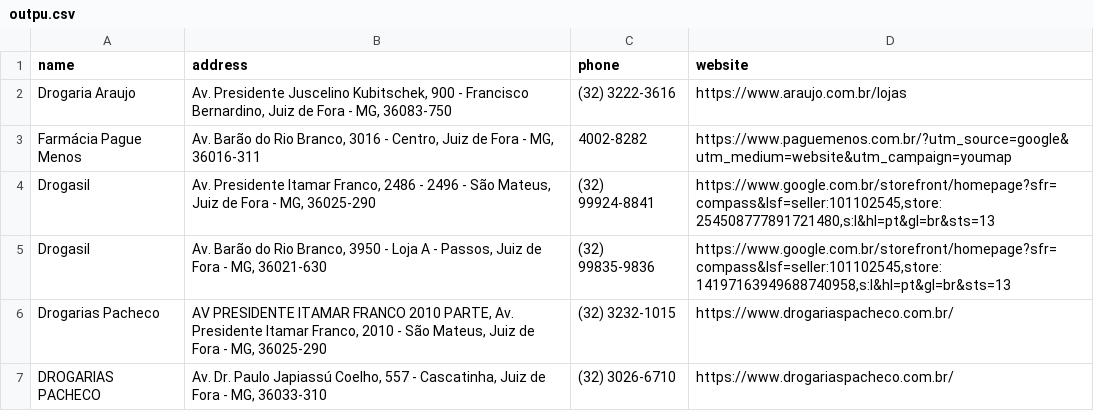
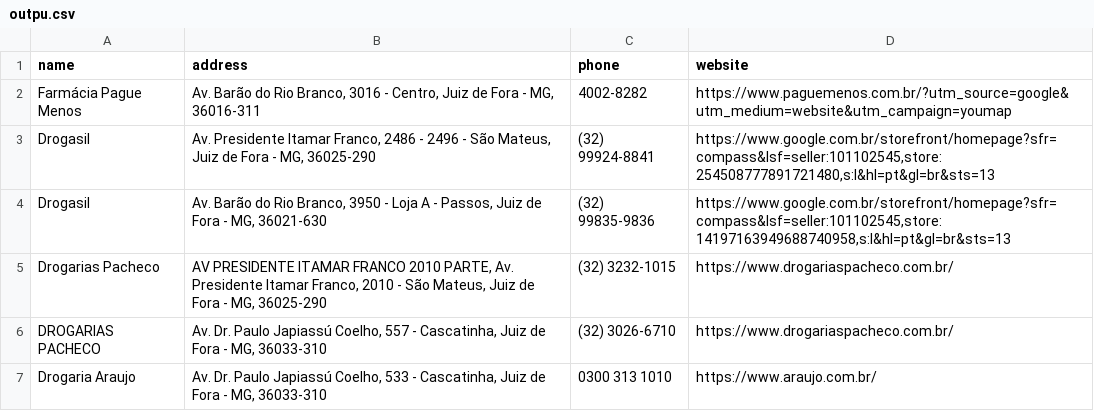
Before and after one commit to euqIrn3h/Javascript, a CSV file: Selenium/Maps-Scraping/output/outpu.csv, drawn as a sheet; removed rows and columns are numbered as before the commit, all else as after; the diff names each change by its address in the sheet, - before the commit and + after, or states it on an @@ line.

```diff
--- a/Selenium/Maps-Scraping/output/outpu.csv
+++ b/Selenium/Maps-Scraping/output/outpu.csv
-row 2: Drogaria Araujo | Av. Presidente Juscelino Kubitschek, 900 - Francisco Bernardino, Juiz de Fora - MG, 36083-750 | (32) 3222-3616 | https://www.araujo.com.br/lojas
+row 7: Drogaria Araujo | Av. Dr. Paulo Japiassú Coelho, 533 - Cascatinha, Juiz de Fora - MG, 36033-310 | 0300 313 1010 | https://www.araujo.com.br/
```
Also changed, not shown: 2 other files.
